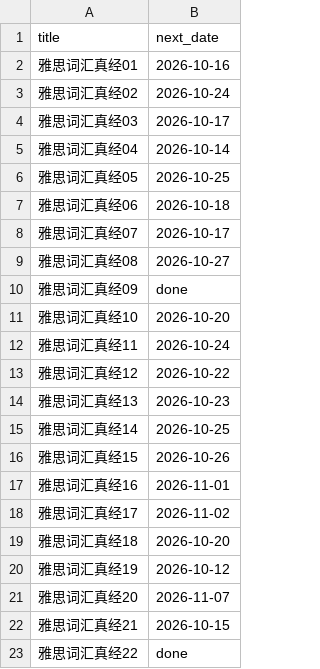
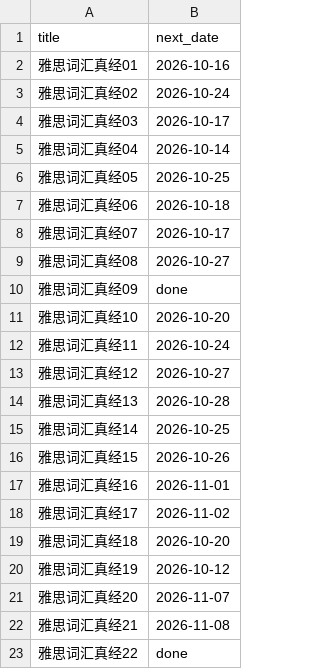
Before and after one commit to zzz0418c/wordbase, a CSV file: schedule.csv, drawn as a sheet.

Commit message:
feat: 通知改为只看你写的下次日期（CSV），漏背自动顺延；新增 sync-dates

```diff
--- a/schedule.csv
+++ b/schedule.csv
@@ -12,4 +12,4 @@ title,next_date
 雅思词汇真经11,2026-10-24
-雅思词汇真经12,2026-10-22
-雅思词汇真经13,2026-10-23
+雅思词汇真经12,2026-10-27
+雅思词汇真经13,2026-10-28
 雅思词汇真经14,2026-10-25
@@ -21,3 +21,3 @@ title,next_date
 雅思词汇真经20,2026-11-07
-雅思词汇真经21,2026-10-15
+雅思词汇真经21,2026-11-08
 雅思词汇真经22,done
```
Also changed, not shown: 5 other files.
